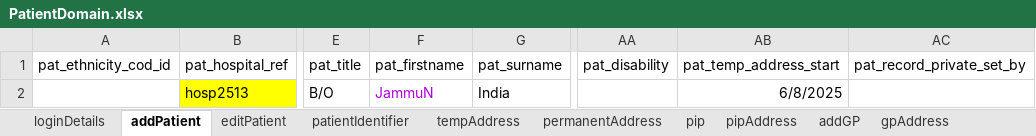
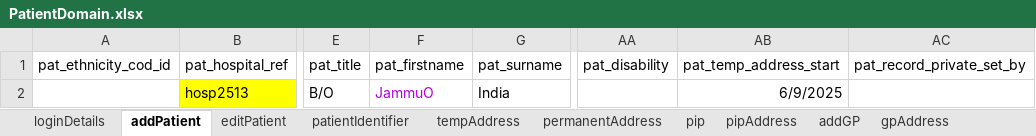
Before and after one commit to manojvyavahare27/ReleaseC4Automation, an Excel workbook: ExcelFiles/PatientDomain.xlsx, sheet addPatient, drawn as a sheet; only a part is shown, gaps mark what is left out; values as stored, in another font and other column widths than the file's, no borders; the diff names each change by its address in the sheet, - before the commit and + after, or states it on an @@ line.

```diff
--- a/ExcelFiles/PatientDomain.xlsx (sheet addPatient)
+++ b/ExcelFiles/PatientDomain.xlsx (sheet addPatient)
-F2 (pat_firstname): JammuN
+F2 (pat_firstname): JammuO
-AB2 (pat_temp_address_start): 6/8/2025
+AB2 (pat_temp_address_start): 6/9/2025
```
Also changed, not shown: sheet patientIdentifier, sheet patDetails, sheet editPatient.
